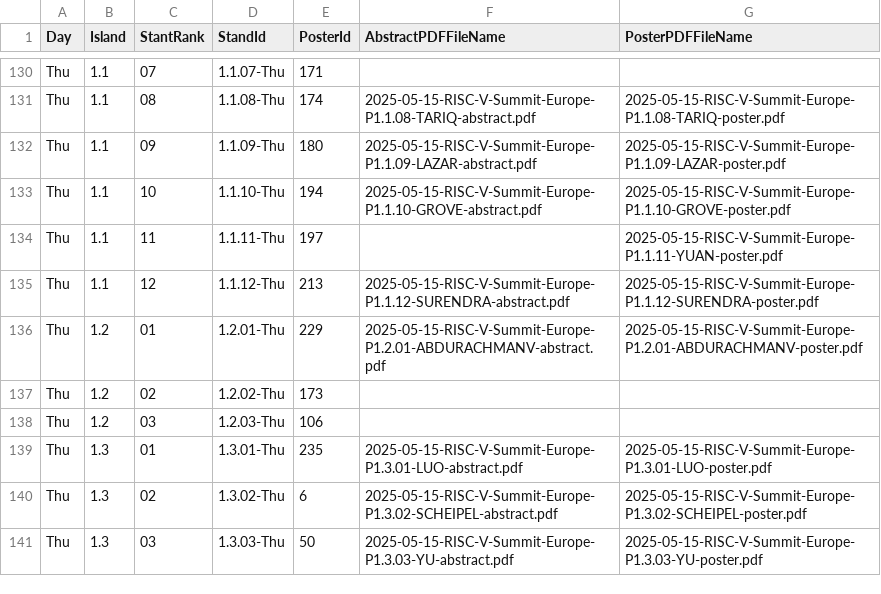
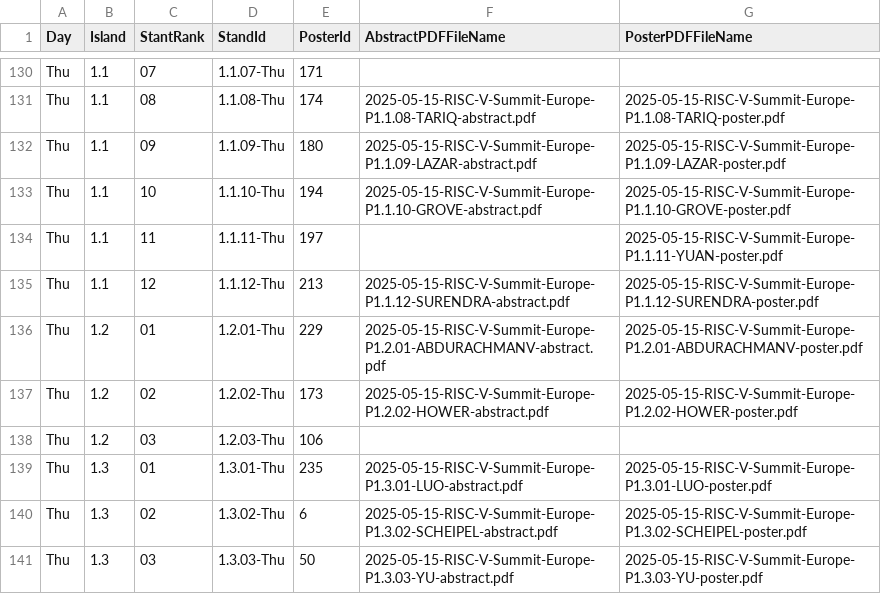
Before and after one commit to riscv-europe/summit-website-development, a CSV file: _data/summit2025/integrated/posters-agenda.csv, drawn as a sheet; only a part is shown, gaps mark what is left out.

Commit message:
Add: 173's poster and abstract.

```diff
--- a/_data/summit2025/integrated/posters-agenda.csv
+++ b/_data/summit2025/integrated/posters-agenda.csv
@@ -136,3 +136,3 @@ Thu,1.1,12,1.1.12-Thu,213,2025-05-15-RISC-V-Summit-Europe-P1.1.12-SURENDRA-abstr
 Thu,1.2,01,1.2.01-Thu,229,2025-05-15-RISC-V-Summit-Europe-P1.2.01-ABDURACHMANV-abstract.pdf,2025-05-15-RISC-V-Summit-Europe-P1.2.01-ABDURACHMANV-poster.pdf
-Thu,1.2,02,1.2.02-Thu,173,,
+Thu,1.2,02,1.2.02-Thu,173,2025-05-15-RISC-V-Summit-Europe-P1.2.02-HOWER-abstract.pdf,2025-05-15-RISC-V-Summit-Europe-P1.2.02-HOWER-poster.pdf
 Thu,1.2,03,1.2.03-Thu,106,,
```
Also changed, not shown: 2 other files.
